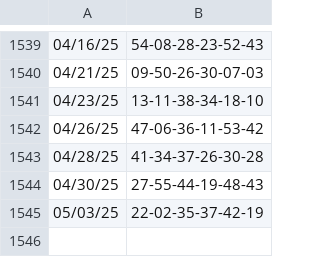
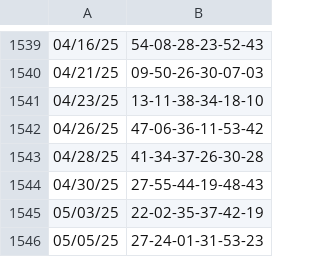
Before and after one commit to pawifinimangzimo/lottooptimizer, a CSV file: data/historical.csv, drawn as a sheet; only a part is shown, gaps mark what is left out.

Commit message:
Update historical.csv
5-5-2025 draw update

```diff
--- a/data/historical.csv
+++ b/data/historical.csv
@@ -1545 +1545,2 @@
 05/03/25,22-02-35-37-42-19
+05/05/25,27-24-01-31-53-23
```
